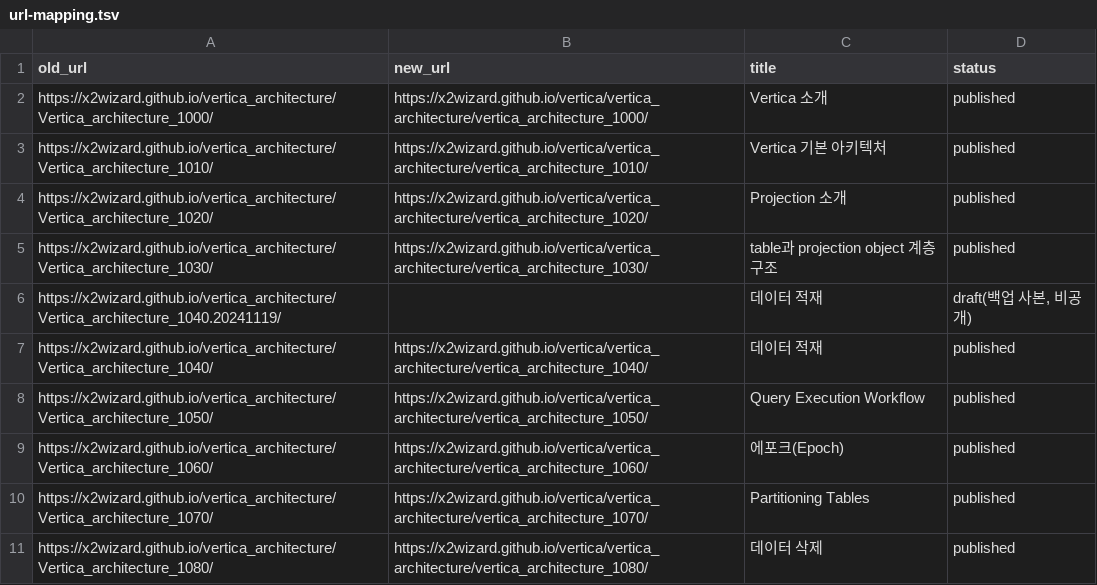
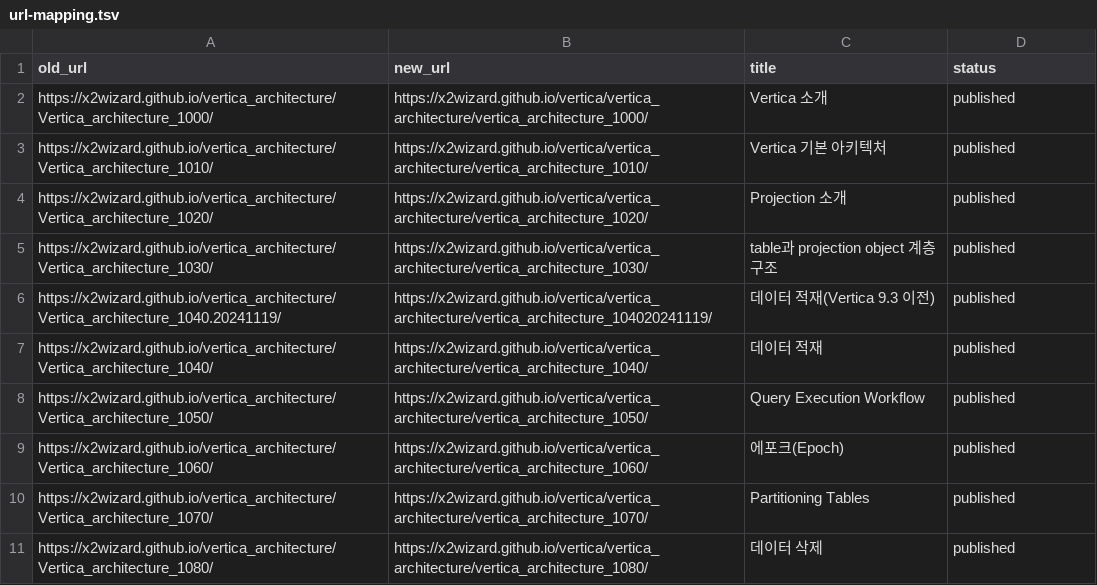
Before and after one commit to x2wizard/vertica, a TSV file: url-mapping.tsv, drawn as a sheet; only a part is shown.

```diff
--- a/url-mapping.tsv
+++ b/url-mapping.tsv
@@ -5,3 +5,3 @@ https://x2wizard.github.io/vertica_architecture/Vertica_architecture_1020/	https
 https://x2wizard.github.io/vertica_architecture/Vertica_architecture_1030/	https://x2wizard.github.io/vertica/vertica_architecture/vertica_architecture_1030/	table과 projection object 계층 구조	published
-https://x2wizard.github.io/vertica_architecture/Vertica_architecture_1040.20241119/		데이터 적재	draft(백업 사본, 비공개)
+https://x2wizard.github.io/vertica_architecture/Vertica_architecture_1040.20241119/	https://x2wizard.github.io/vertica/vertica_architecture/vertica_architecture_104020241119/	데이터 적재(Vertica 9.3 이전)	published
 https://x2wizard.github.io/vertica_architecture/Vertica_architecture_1040/	https://x2wizard.github.io/vertica/vertica_architecture/vertica_architecture_1040/	데이터 적재	published
```
